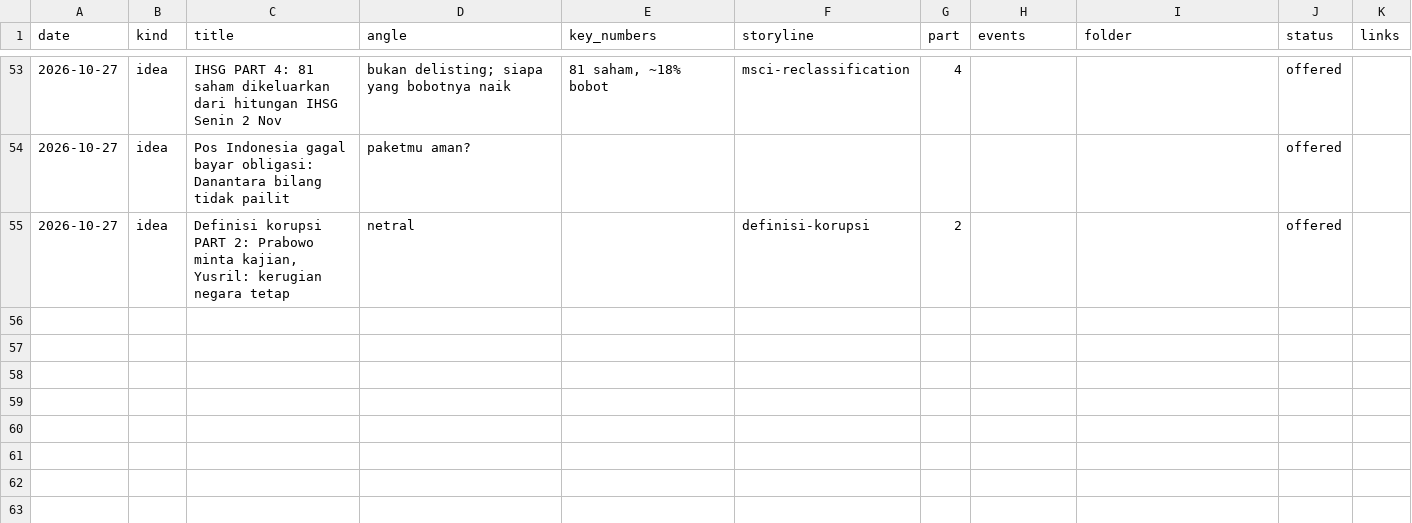
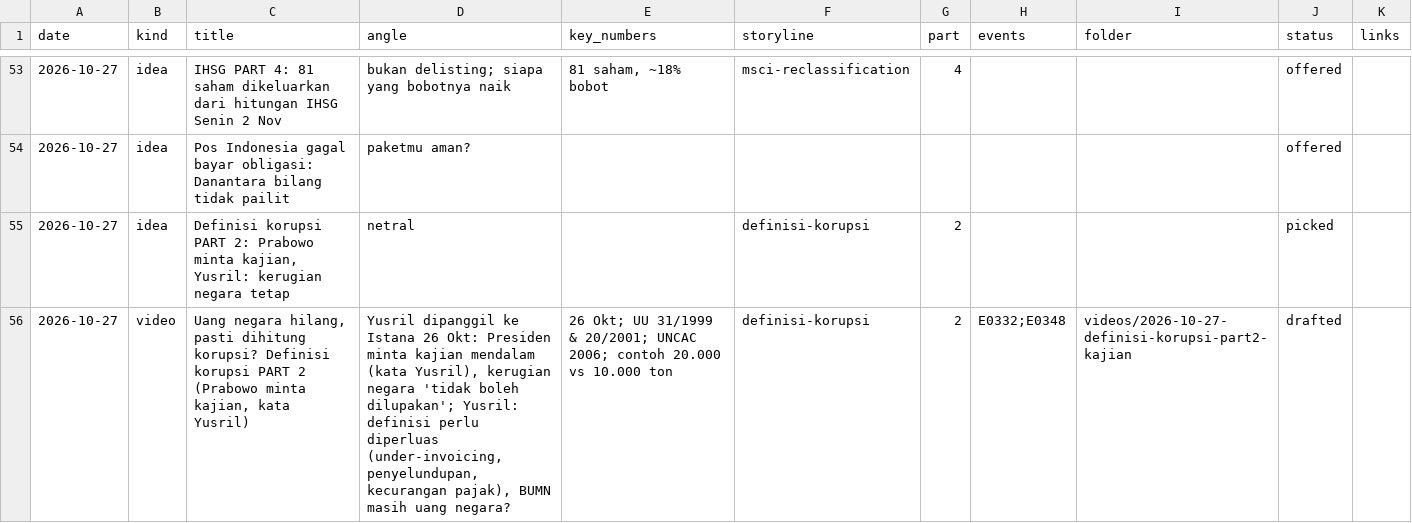
Before and after one commit to psatyadarma/explainer-studio, a CSV file: accounts/rangkumindong/knowledge/covered.csv, drawn as a sheet; only a part is shown, gaps mark what is left out.

```diff
--- a/accounts/rangkumindong/knowledge/covered.csv
+++ b/accounts/rangkumindong/knowledge/covered.csv
@@ -54,2 +54,3 @@ date,kind,title,angle,key_numbers,storyline,part,events,folder,status,links
 2026-10-27,idea,Pos Indonesia gagal bayar obligasi: Danantara bilang tidak pailit,paketmu aman?,,,,,,offered,
-2026-10-27,idea,"Definisi korupsi PART 2: Prabowo minta kajian, Yusril: kerugian negara tetap",netral,,definisi-korupsi,2,,,offered,
+2026-10-27,idea,"Definisi korupsi PART 2: Prabowo minta kajian, Yusril: kerugian negara tetap",netral,,definisi-korupsi,2,,,picked,
+2026-10-27,video,"Uang negara hilang, pasti dihitung korupsi? Definisi korupsi PART 2 (Prabowo minta kajian, kata Yusril)","Yusril dipanggil ke Istana 26 Okt: Presiden minta kajian mendalam (kata Yusril), kerugian negara 'tidak boleh dilupakan'; Yusril: definisi perlu diperluas (under-invoicing, penyelundupan, kecurangan pajak), BUMN masih uang negara?",26 Okt; UU 31/1999 & 20/2001; UNCAC 2006; contoh 20.000 vs 10.000 ton,definisi-korupsi,2,E0332;E0348,videos/2026-10-27-definisi-korupsi-part2-kajian,drafted,
```
Also changed, not shown: 28 other files.
